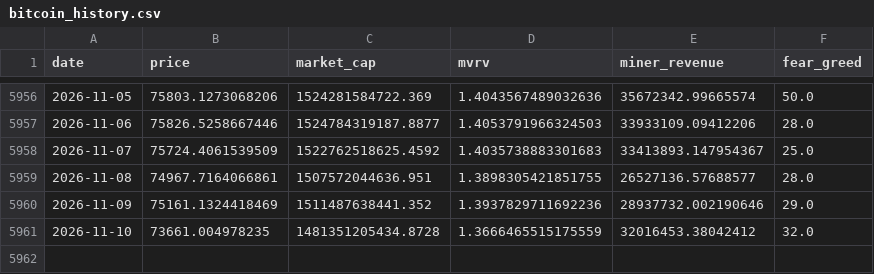
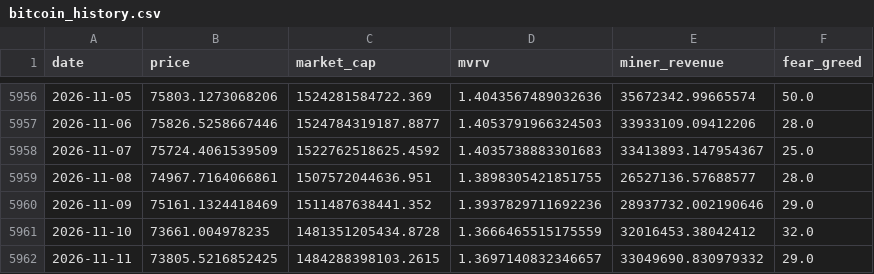
Before and after one commit to MeYoGui/fbtc-timing, a CSV file: data/bitcoin_history.csv, drawn as a sheet; only a part is shown, gaps mark what is left out.

```diff
--- a/data/bitcoin_history.csv
+++ b/data/bitcoin_history.csv
@@ -5961 +5961,2 @@ date,price,market_cap,mvrv,miner_revenue,fear_greed
 2026-11-10,73661.004978235,1481351205434.8728,1.3666465515175559,32016453.38042412,32.0
+2026-11-11,73805.5216852425,1484288398103.2615,1.3697140832346657,33049690.830979332,29.0
```
Also changed, not shown: data/bitcoin_signal_history.csv, data/ethereum_history.csv, 6 other files.
